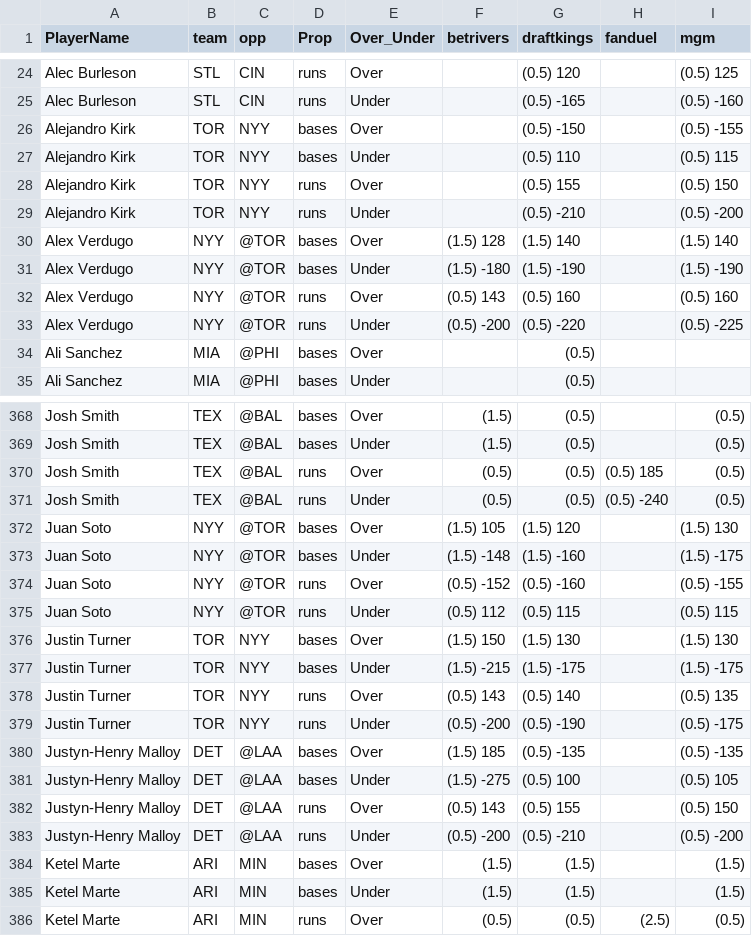
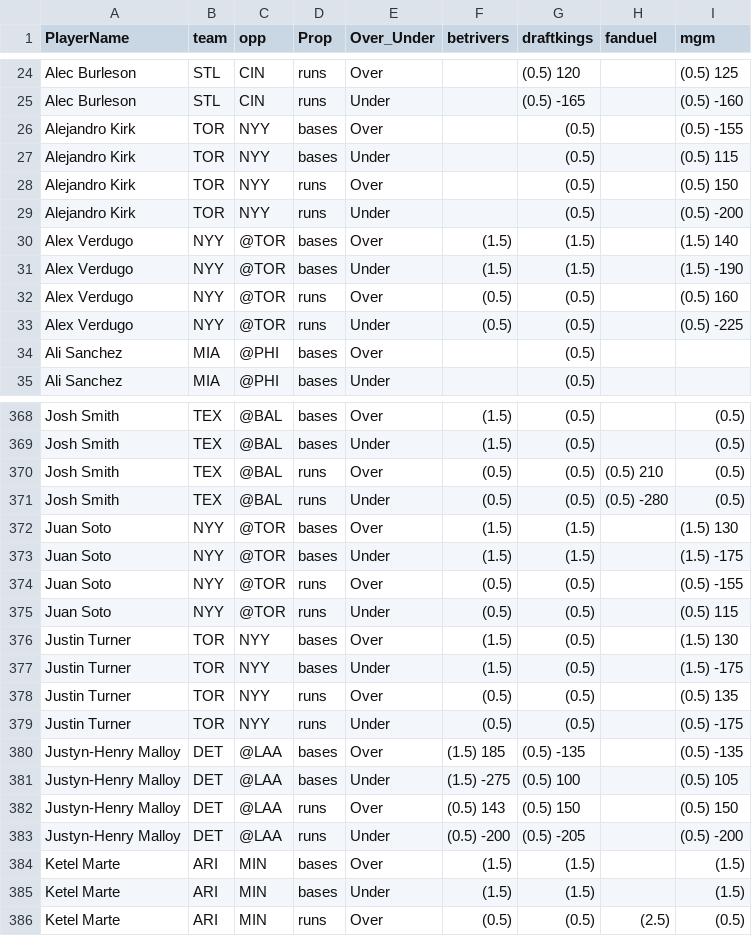
Before and after one commit to DhirenShivdasani/mlb, a CSV file: mlb_props.csv, drawn as a sheet; only a part is shown, gaps mark what is left out; the diff covers the shown part only.

```diff
--- a/mlb_props.csv
+++ b/mlb_props.csv
@@ -25,10 +25,10 @@ Alec Burleson,STL,CIN,runs,Over,,(0.5) 120,,(0.5) 125
 Alec Burleson,STL,CIN,runs,Under,,(0.5) -165,,(0.5) -160
-Alejandro Kirk,TOR,NYY,bases,Over,,(0.5) -150,,(0.5) -155
-Alejandro Kirk,TOR,NYY,bases,Under,,(0.5) 110,,(0.5) 115
-Alejandro Kirk,TOR,NYY,runs,Over,,(0.5) 155,,(0.5) 150
-Alejandro Kirk,TOR,NYY,runs,Under,,(0.5) -210,,(0.5) -200
-Alex Verdugo,NYY,@TOR,bases,Over,(1.5) 128,(1.5) 140,,(1.5) 140
-Alex Verdugo,NYY,@TOR,bases,Under,(1.5) -180,(1.5) -190,,(1.5) -190
-Alex Verdugo,NYY,@TOR,runs,Over,(0.5) 143,(0.5) 160,,(0.5) 160
-Alex Verdugo,NYY,@TOR,runs,Under,(0.5) -200,(0.5) -220,,(0.5) -225
+Alejandro Kirk,TOR,NYY,bases,Over,,(0.5) ,,(0.5) -155
+Alejandro Kirk,TOR,NYY,bases,Under,,(0.5) ,,(0.5) 115
+Alejandro Kirk,TOR,NYY,runs,Over,,(0.5) ,,(0.5) 150
+Alejandro Kirk,TOR,NYY,runs,Under,,(0.5) ,,(0.5) -200
+Alex Verdugo,NYY,@TOR,bases,Over,(1.5) ,(1.5) ,,(1.5) 140
+Alex Verdugo,NYY,@TOR,bases,Under,(1.5) ,(1.5) ,,(1.5) -190
+Alex Verdugo,NYY,@TOR,runs,Over,(0.5) ,(0.5) ,,(0.5) 160
+Alex Verdugo,NYY,@TOR,runs,Under,(0.5) ,(0.5) ,,(0.5) -225
 Ali Sanchez,MIA,@PHI,bases,Over,,(0.5) ,,
@@ -369,16 +369,16 @@ Josh Smith,TEX,@BAL,bases,Over,(1.5) ,(0.5) ,,(0.5)
 Josh Smith,TEX,@BAL,bases,Under,(1.5) ,(0.5) ,,(0.5)
-Josh Smith,TEX,@BAL,runs,Over,(0.5) ,(0.5) ,(0.5) 185,(0.5)
-Josh Smith,TEX,@BAL,runs,Under,(0.5) ,(0.5) ,(0.5) -240,(0.5)
-Juan Soto,NYY,@TOR,bases,Over,(1.5) 105,(1.5) 120,,(1.5) 130
-Juan Soto,NYY,@TOR,bases,Under,(1.5) -148,(1.5) -160,,(1.5) -175
-Juan Soto,NYY,@TOR,runs,Over,(0.5) -152,(0.5) -160,,(0.5) -155
-Juan Soto,NYY,@TOR,runs,Under,(0.5) 112,(0.5) 115,,(0.5) 115
-Justin Turner,TOR,NYY,bases,Over,(1.5) 150,(1.5) 130,,(1.5) 130
-Justin Turner,TOR,NYY,bases,Under,(1.5) -215,(1.5) -175,,(1.5) -175
-Justin Turner,TOR,NYY,runs,Over,(0.5) 143,(0.5) 140,,(0.5) 135
-Justin Turner,TOR,NYY,runs,Under,(0.5) -200,(0.5) -190,,(0.5) -175
+Josh Smith,TEX,@BAL,runs,Over,(0.5) ,(0.5) ,(0.5) 210,(0.5)
+Josh Smith,TEX,@BAL,runs,Under,(0.5) ,(0.5) ,(0.5) -280,(0.5)
+Juan Soto,NYY,@TOR,bases,Over,(1.5) ,(1.5) ,,(1.5) 130
+Juan Soto,NYY,@TOR,bases,Under,(1.5) ,(1.5) ,,(1.5) -175
+Juan Soto,NYY,@TOR,runs,Over,(0.5) ,(0.5) ,,(0.5) -155
+Juan Soto,NYY,@TOR,runs,Under,(0.5) ,(0.5) ,,(0.5) 115
+Justin Turner,TOR,NYY,bases,Over,(1.5) ,(0.5) ,,(1.5) 130
+Justin Turner,TOR,NYY,bases,Under,(1.5) ,(0.5) ,,(1.5) -175
+Justin Turner,TOR,NYY,runs,Over,(0.5) ,(0.5) ,,(0.5) 135
+Justin Turner,TOR,NYY,runs,Under,(0.5) ,(0.5) ,,(0.5) -175
 Justyn-Henry Malloy,DET,@LAA,bases,Over,(1.5) 185,(0.5) -135,,(0.5) -135
 Justyn-Henry Malloy,DET,@LAA,bases,Under,(1.5) -275,(0.5) 100,,(0.5) 105
-Justyn-Henry Malloy,DET,@LAA,runs,Over,(0.5) 143,(0.5) 155,,(0.5) 150
-Justyn-Henry Malloy,DET,@LAA,runs,Under,(0.5) -200,(0.5) -210,,(0.5) -200
+Justyn-Henry Malloy,DET,@LAA,runs,Over,(0.5) 143,(0.5) 150,,(0.5) 150
+Justyn-Henry Malloy,DET,@LAA,runs,Under,(0.5) -200,(0.5) -205,,(0.5) -200
 Ketel Marte,ARI,MIN,bases,Over,(1.5) ,(1.5) ,,(1.5)
```
Also changed, not shown: 168 edited cells elsewhere in this file.
